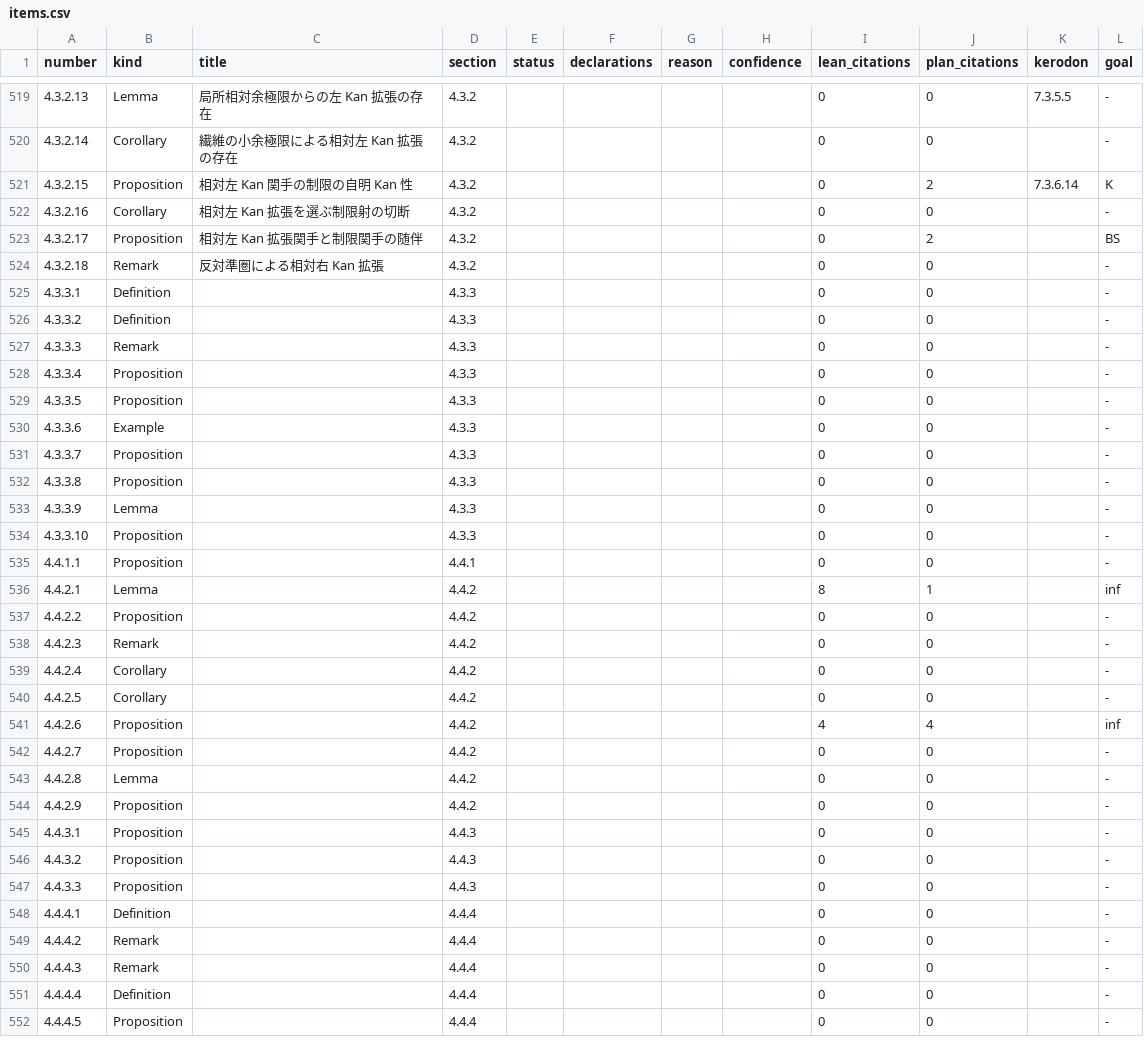
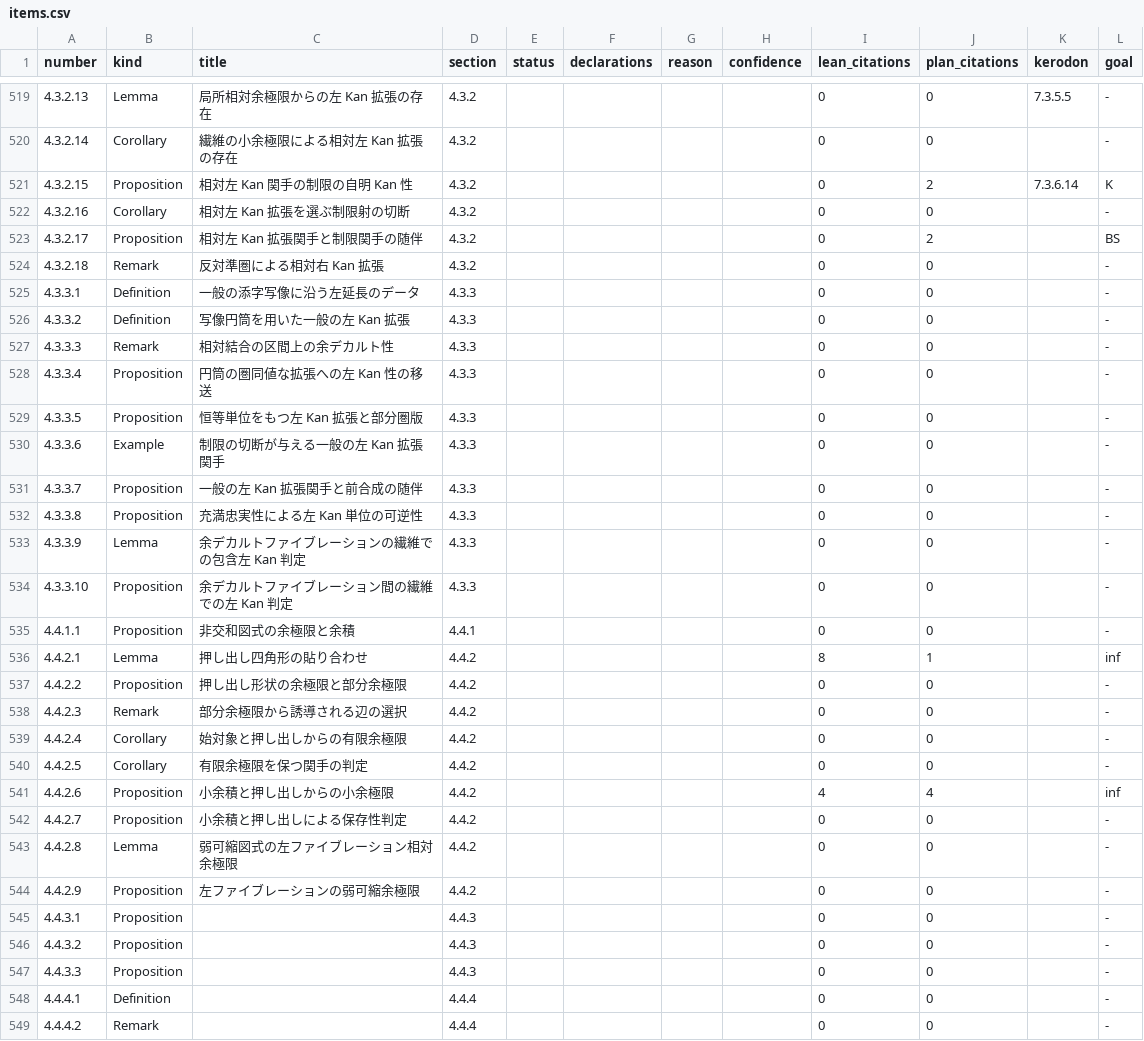
Before and after one commit to unaoya/SerrePositivity, a CSV file: research/htt-coverage/items.csv, drawn as a sheet; only a part is shown, gaps mark what is left out; the shorter side is filled out with more unchanged rows.

```diff
--- a/research/htt-coverage/items.csv
+++ b/research/htt-coverage/items.csv
@@ -524,22 +524,22 @@ number,kind,title,section,status,declarations,reason,confidence,lean_citations,p
 4.3.2.18,Remark,反対準圏による相対右 Kan 拡張,4.3.2,,,,,0,0,,-
-4.3.3.1,Definition,,4.3.3,,,,,0,0,,-
-4.3.3.2,Definition,,4.3.3,,,,,0,0,,-
-4.3.3.3,Remark,,4.3.3,,,,,0,0,,-
-4.3.3.4,Proposition,,4.3.3,,,,,0,0,,-
-4.3.3.5,Proposition,,4.3.3,,,,,0,0,,-
-4.3.3.6,Example,,4.3.3,,,,,0,0,,-
-4.3.3.7,Proposition,,4.3.3,,,,,0,0,,-
-4.3.3.8,Proposition,,4.3.3,,,,,0,0,,-
-4.3.3.9,Lemma,,4.3.3,,,,,0,0,,-
-4.3.3.10,Proposition,,4.3.3,,,,,0,0,,-
-4.4.1.1,Proposition,,4.4.1,,,,,0,0,,-
-4.4.2.1,Lemma,,4.4.2,,,,,8,1,,inf
-4.4.2.2,Proposition,,4.4.2,,,,,0,0,,-
-4.4.2.3,Remark,,4.4.2,,,,,0,0,,-
-4.4.2.4,Corollary,,4.4.2,,,,,0,0,,-
-4.4.2.5,Corollary,,4.4.2,,,,,0,0,,-
-4.4.2.6,Proposition,,4.4.2,,,,,4,4,,inf
-4.4.2.7,Proposition,,4.4.2,,,,,0,0,,-
-4.4.2.8,Lemma,,4.4.2,,,,,0,0,,-
-4.4.2.9,Proposition,,4.4.2,,,,,0,0,,-
+4.3.3.1,Definition,一般の添字写像に沿う左延長のデータ,4.3.3,,,,,0,0,,-
+4.3.3.2,Definition,写像円筒を用いた一般の左 Kan 拡張,4.3.3,,,,,0,0,,-
+4.3.3.3,Remark,相対結合の区間上の余デカルト性,4.3.3,,,,,0,0,,-
+4.3.3.4,Proposition,円筒の圏同値な拡張への左 Kan 性の移送,4.3.3,,,,,0,0,,-
+4.3.3.5,Proposition,恒等単位をもつ左 Kan 拡張と部分圏版,4.3.3,,,,,0,0,,-
+4.3.3.6,Example,制限の切断が与える一般の左 Kan 拡張関手,4.3.3,,,,,0,0,,-
+4.3.3.7,Proposition,一般の左 Kan 拡張関手と前合成の随伴,4.3.3,,,,,0,0,,-
+4.3.3.8,Proposition,充満忠実性による左 Kan 単位の可逆性,4.3.3,,,,,0,0,,-
+4.3.3.9,Lemma,余デカルトファイブレーションの繊維での包含左 Kan 判定,4.3.3,,,,,0,0,,-
+4.3.3.10,Proposition,余デカルトファイブレーション間の繊維での左 Kan 判定,4.3.3,,,,,0,0,,-
+4.4.1.1,Proposition,非交和図式の余極限と余積,4.4.1,,,,,0,0,,-
+4.4.2.1,Lemma,押し出し四角形の貼り合わせ,4.4.2,,,,,8,1,,inf
+4.4.2.2,Proposition,押し出し形状の余極限と部分余極限,4.4.2,,,,,0,0,,-
+4.4.2.3,Remark,部分余極限から誘導される辺の選択,4.4.2,,,,,0,0,,-
+4.4.2.4,Corollary,始対象と押し出しからの有限余極限,4.4.2,,,,,0,0,,-
+4.4.2.5,Corollary,有限余極限を保つ関手の判定,4.4.2,,,,,0,0,,-
+4.4.2.6,Proposition,小余積と押し出しからの小余極限,4.4.2,,,,,4,4,,inf
+4.4.2.7,Proposition,小余積と押し出しによる保存性判定,4.4.2,,,,,0,0,,-
+4.4.2.8,Lemma,弱可縮図式の左ファイブレーション相対余極限,4.4.2,,,,,0,0,,-
+4.4.2.9,Proposition,左ファイブレーションの弱可縮余極限,4.4.2,,,,,0,0,,-
 4.4.3.1,Proposition,,4.4.3,,,,,0,0,,-
```
Also changed, not shown: research/htt-coverage/review/ch4.csv, 2 other files.
